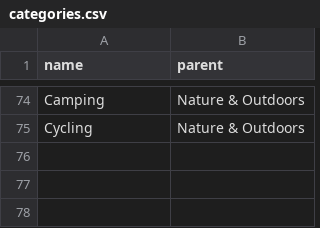
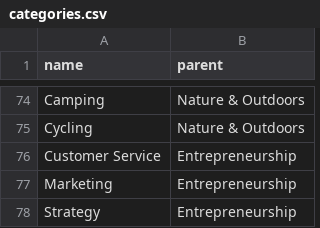
Before and after one commit to Greg-SHARP/SHARPR, a CSV file: excel/categories.csv, drawn as a sheet; only a part is shown, gaps mark what is left out.

```diff
--- a/excel/categories.csv
+++ b/excel/categories.csv
@@ -75 +75,4 @@ Camping,Nature & Outdoors
 Cycling,Nature & Outdoors
+Customer Service,Entrepreneurship
+Marketing,Entrepreneurship
+Strategy,Entrepreneurship
```
Also changed, not shown: excel/courses.csv, excel/instructors.csv.
